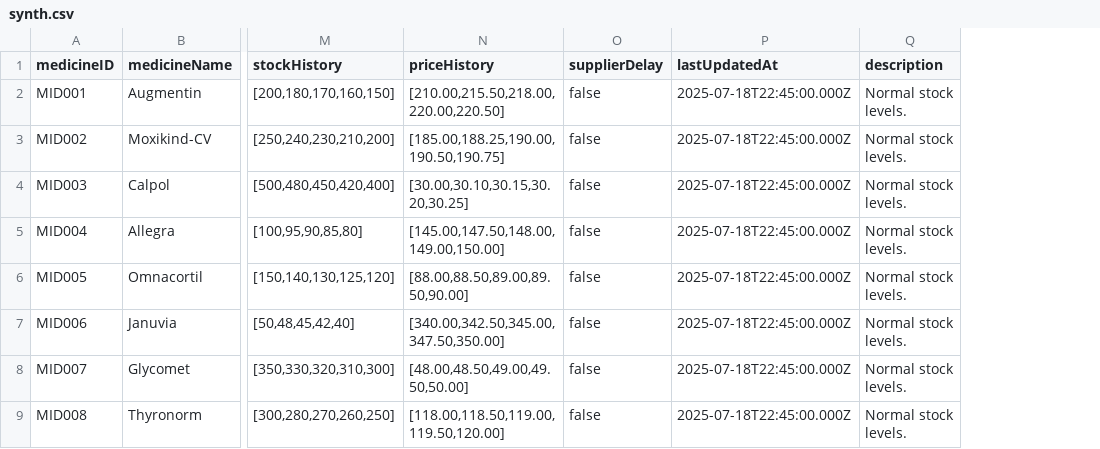
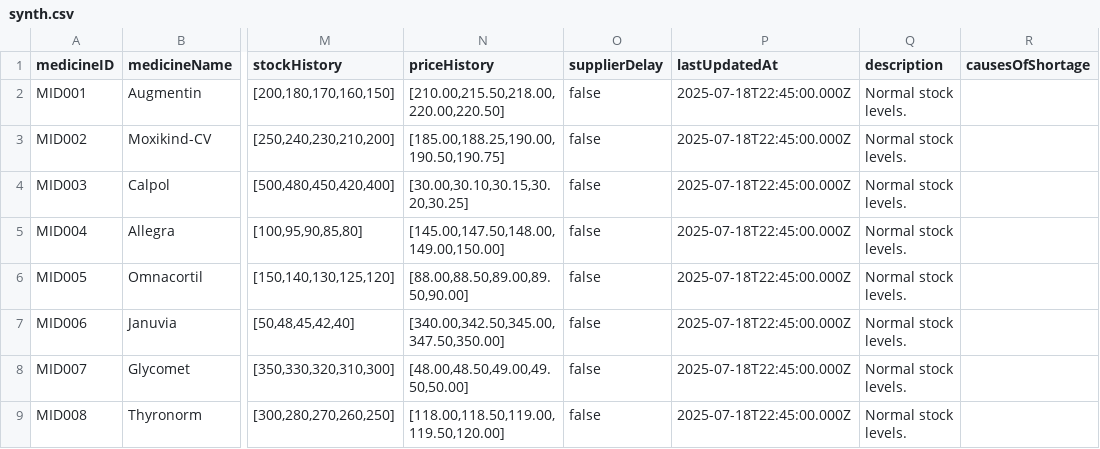
Before and after one commit to riffhi/MedWatch, a CSV file: MedWatch/src/lib/backend/anomaly-engine/Dataset/synth.csv, drawn as a sheet; only a part is shown, gaps mark what is left out; the diff names each change by its address in the sheet, - before the commit and + after, or states it on an @@ line.

Commit message:
update_dataset

```diff
--- a/MedWatch/src/lib/backend/anomaly-engine/Dataset/synth.csv
+++ b/MedWatch/src/lib/backend/anomaly-engine/Dataset/synth.csv
+column R (causesOfShortage), empty
```
